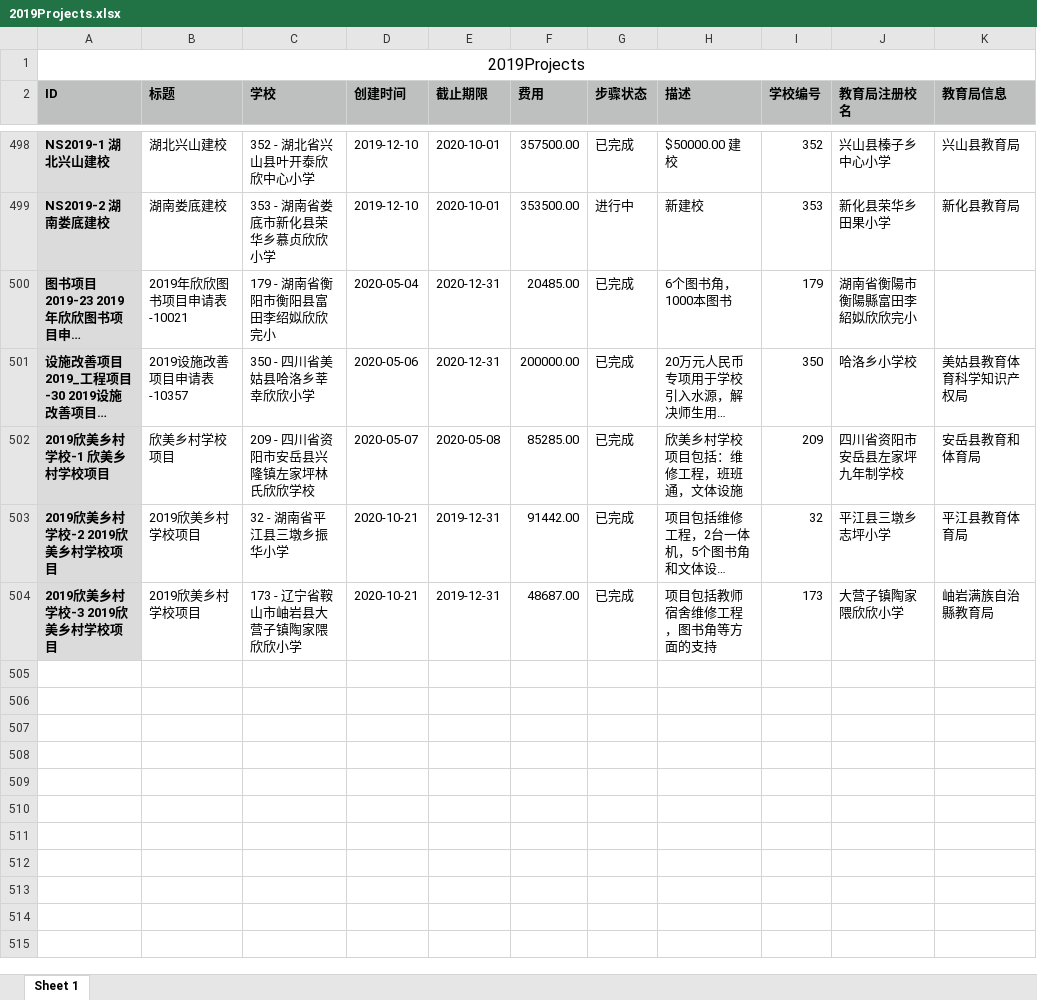
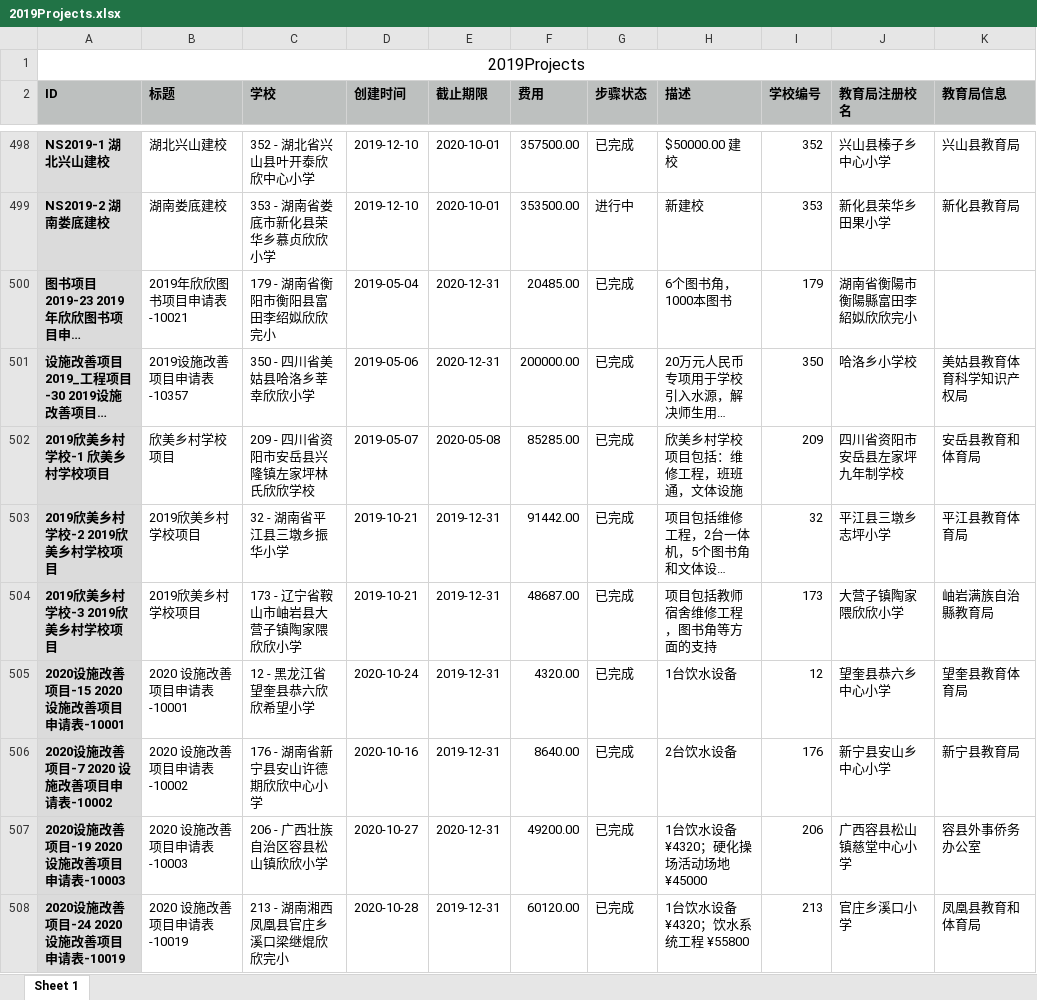
Before and after one commit to yannonghuang/shinshin, an Excel workbook: ops/import-2022-01-24/2019Projects.xlsx, sheet Sheet 1, drawn as a sheet; only a part is shown, gaps mark what is left out; long unchanged cells end in …; values as stored, in another font and other column widths than the file's, no borders; the diff covers the shown part only; the diff names each change by its address in the sheet, - before the commit and + after, or states it on an @@ line.

Commit message:
import projects

```diff
--- a/ops/import-2022-01-24/2019Projects.xlsx (sheet Sheet 1)
+++ b/ops/import-2022-01-24/2019Projects.xlsx (sheet Sheet 1)
-D500 (创建时间): 2020-05-04
+D500 (创建时间): 2019-05-04
-D501 (创建时间): 2020-05-06
+D501 (创建时间): 2019-05-06
-D502 (创建时间): 2020-05-07
+D502 (创建时间): 2019-05-07
-D503:D504 (创建时间): 2020-10-21
+D503:D504 (创建时间): 2019-10-21
+row 505: 2020设施改善项目-15 2020 设施改善项目申请表-10001 | 2020 设施改善项目申请表-10001 | 12 - 黑龙江省望奎县恭六欣欣希望小学 | 2020-10-24 | 2019-12-31 | 4320.00 | 已完成 | 1台饮水设备 | 12 | 望奎县恭六乡中心小学 | 望奎县教育体育局
+row 506: 2020设施改善项目-7 2020 设施改善项目申请表-10002 | 2020 设施改善项目申请表-10002 | 176 - 湖南省新宁县安山许德期欣欣中心小学 | 2020-10-16 | 2019-12-31 | 8640.00 | 已完成 | 2台饮水设备 | 176 | 新宁县安山乡中心小学 | 新宁县教育局
+row 507: 2020设施改善项目-19 2020 设施改善项目申请表-10003 | 2020 设施改善项目申请表-10003 | 206 - 广西壮族自治区容县松山镇欣欣小学 | 2020-10-27 | 2020-12-31 | 49200.00 | 已完成 | 1台饮水设备¥4320；硬化操场活动场地 ¥45000 | 206 | 广西容县松山镇慈堂中心小学 | 容县外事侨务办公室
+row 508: 2020设施改善项目-24 2020 设施改善项目申请表-10019 | 2020 设施改善项目申请表-10019 | 213 - 湖南湘西凤凰县官庄乡溪口梁继焜欣欣完小 | 2020-10-28 | 2019-12-31 | 60120.00 | 已完成 | 1台饮水设备 ¥4320；饮水系统工程 ¥55800 | 213 | 官庄乡溪口小学 | 凤凰县教育和体育局
```
Also changed, not shown: 149 added rows elsewhere in this sheet, ops/import-2022-01-24/2019Projects_import.xlsx, 3 other files.
